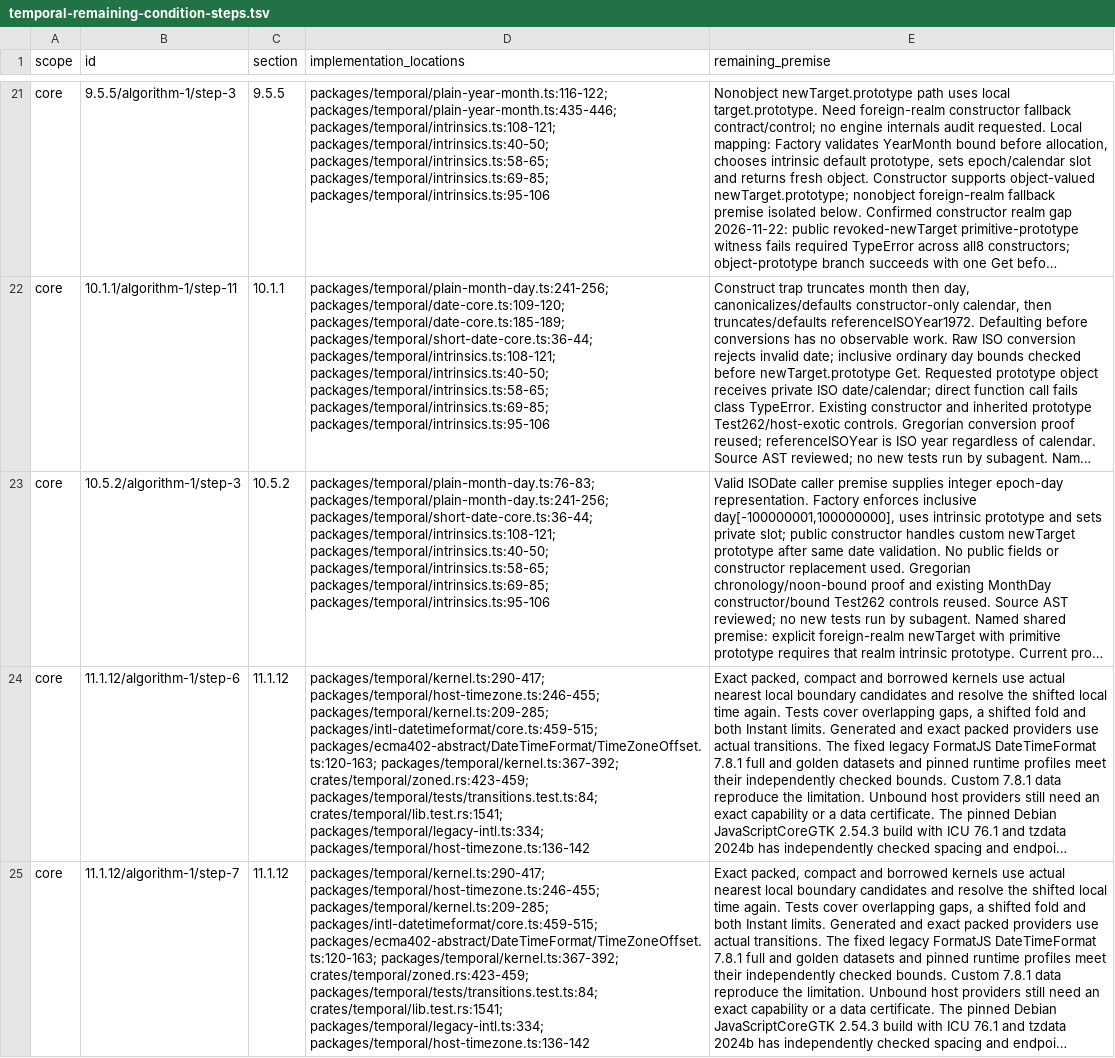
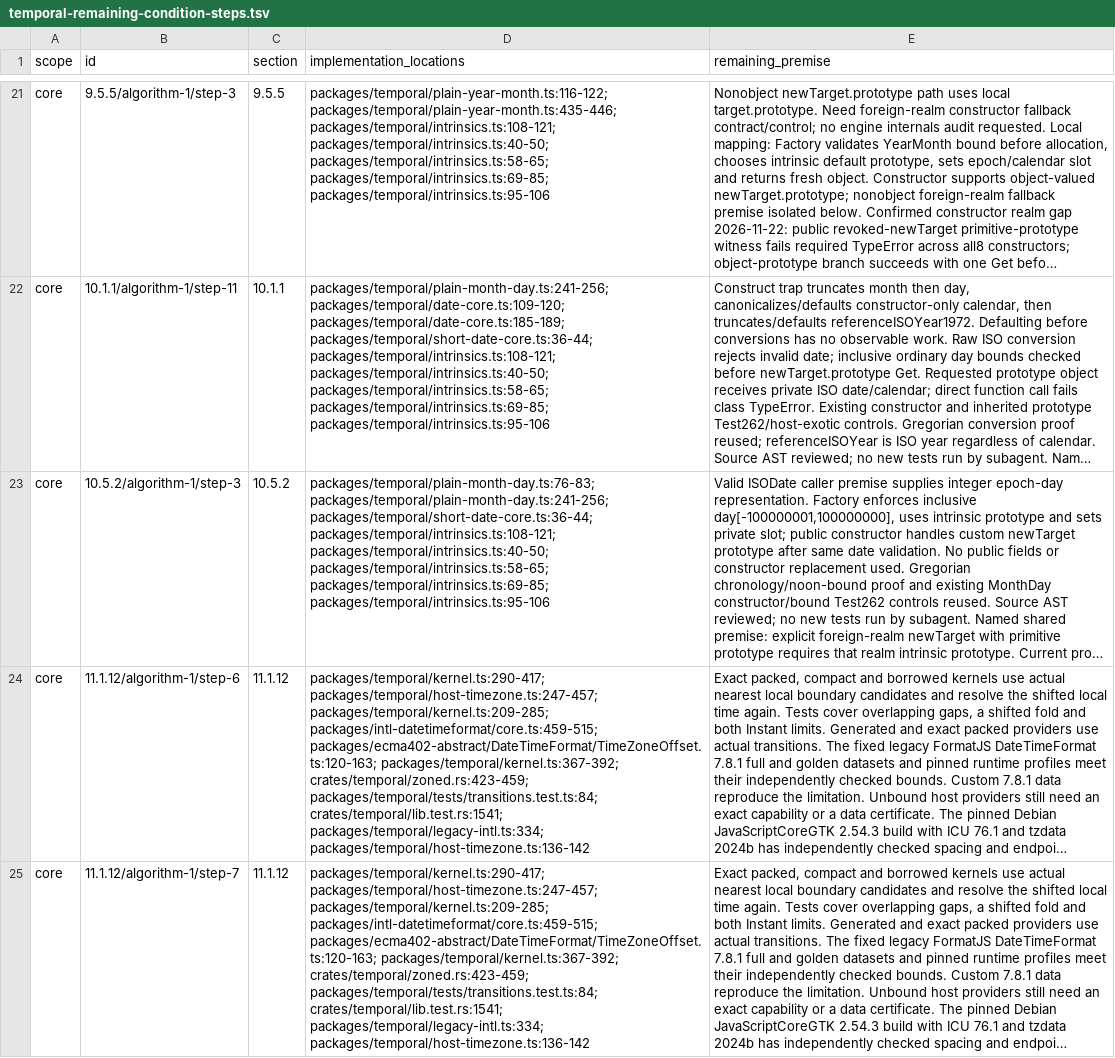
Before and after one commit to formatjs/formatjs, a TSV file: knowledge-base/audits/temporal-remaining-condition-steps.tsv, drawn as a sheet; only a part is shown, gaps mark what is left out; long unchanged cells end in …; the diff covers the shown part only; the diff names each change by its address in the sheet, - before the commit and + after, or states it on an @@ line.

```diff
--- a/knowledge-base/audits/temporal-remaining-condition-steps.tsv
+++ b/knowledge-base/audits/temporal-remaining-condition-steps.tsv
-D24:D25 (implementation_locations): packages/temporal/kernel.ts:290-417; packages/temporal/host-timezone.ts:246-455; packages/temporal/kernel.ts:209-285; packages/intl-datetimeformat/core.ts:459-515;…
+D24:D25 (implementation_locations): packages/temporal/kernel.ts:290-417; packages/temporal/host-timezone.ts:247-457; packages/temporal/kernel.ts:209-285; packages/intl-datetimeformat/core.ts:459-515;…
```
Also changed, not shown: 2 edited cells elsewhere in this file, knowledge-base/audits/temporal-helper-annotation-queue.tsv, knowledge-base/audits/temporal-helper-code-spec-map.tsv, 16 other files.
